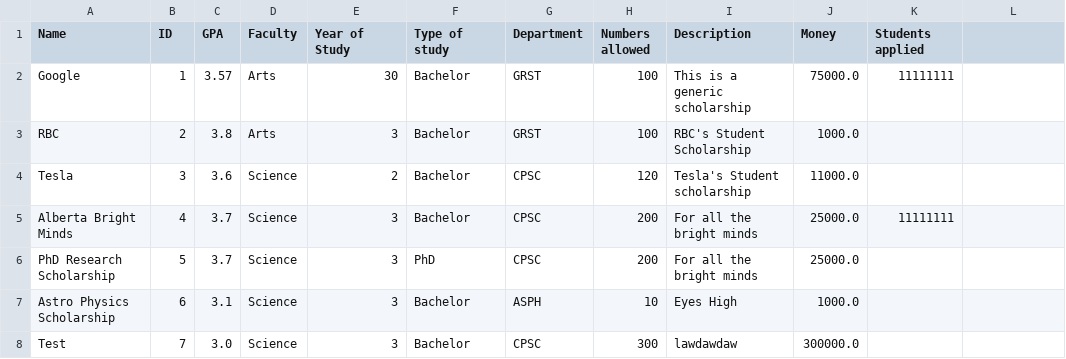
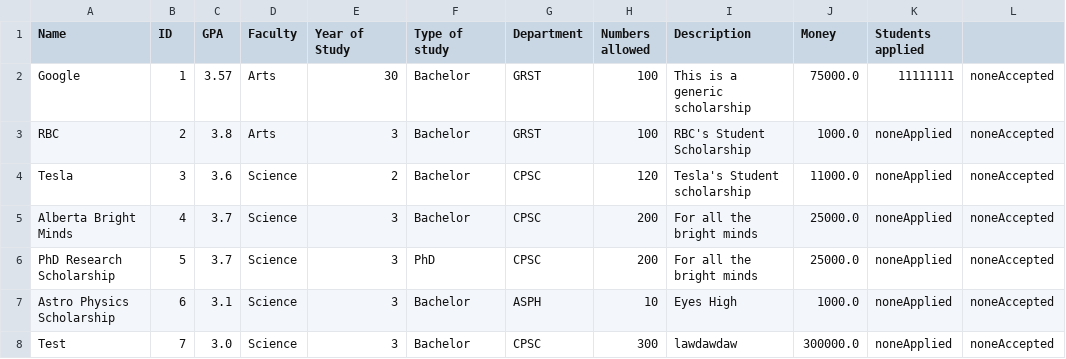
Before and after one commit to stevekhanna/Scholarship---Java, a CSV file: src/data/scholarships.csv, drawn as a sheet.

Commit message:
Added descriptive messages in csv if scholarships have no applied/no accepted students

```diff
--- a/src/data/scholarships.csv
+++ b/src/data/scholarships.csv
@@ -1,8 +1,8 @@
 Name,ID,GPA,Faculty,Year of Study,Type of study,Department,Numbers allowed,Description,Money,Students applied
-Google,1,3.57,Arts,30,Bachelor,GRST,100,This is a generic scholarship,75000.0,11111111
-RBC,2,3.8,Arts,3,Bachelor,GRST,100,RBC's Student Scholarship,1000.0
-Tesla,3,3.6,Science,2,Bachelor,CPSC,120,Tesla's Student scholarship,11000.0
-Alberta Bright Minds,4,3.7,Science,3,Bachelor,CPSC,200,For all the bright minds,25000.0,11111111
-PhD Research Scholarship,5,3.7,Science,3,PhD,CPSC,200,For all the bright minds,25000.0
-Astro Physics Scholarship,6,3.1,Science,3,Bachelor,ASPH,10,Eyes High,1000.0
-Test,7,3.0,Science,3,Bachelor,CPSC,300,lawdawdaw,300000.0
+Google,1,3.57,Arts,30,Bachelor,GRST,100,This is a generic scholarship,75000.0,11111111,noneAccepted
+RBC,2,3.8,Arts,3,Bachelor,GRST,100,RBC's Student Scholarship,1000.0,noneApplied,noneAccepted
+Tesla,3,3.6,Science,2,Bachelor,CPSC,120,Tesla's Student scholarship,11000.0,noneApplied,noneAccepted
+Alberta Bright Minds,4,3.7,Science,3,Bachelor,CPSC,200,For all the bright minds,25000.0,noneApplied,noneAccepted
+PhD Research Scholarship,5,3.7,Science,3,PhD,CPSC,200,For all the bright minds,25000.0,noneApplied,noneAccepted
+Astro Physics Scholarship,6,3.1,Science,3,Bachelor,ASPH,10,Eyes High,1000.0,noneApplied,noneAccepted
+Test,7,3.0,Science,3,Bachelor,CPSC,300,lawdawdaw,300000.0,noneApplied,noneAccepted
```
Also changed, not shown: src/data/students.csv, 3 other files.
